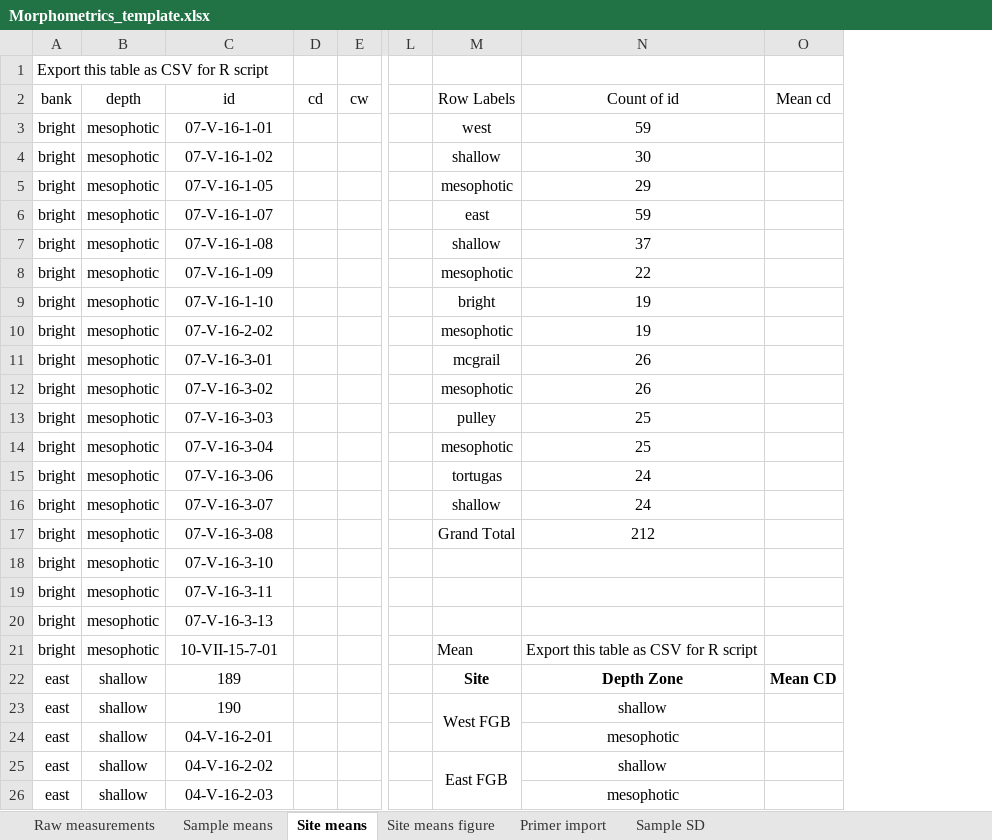
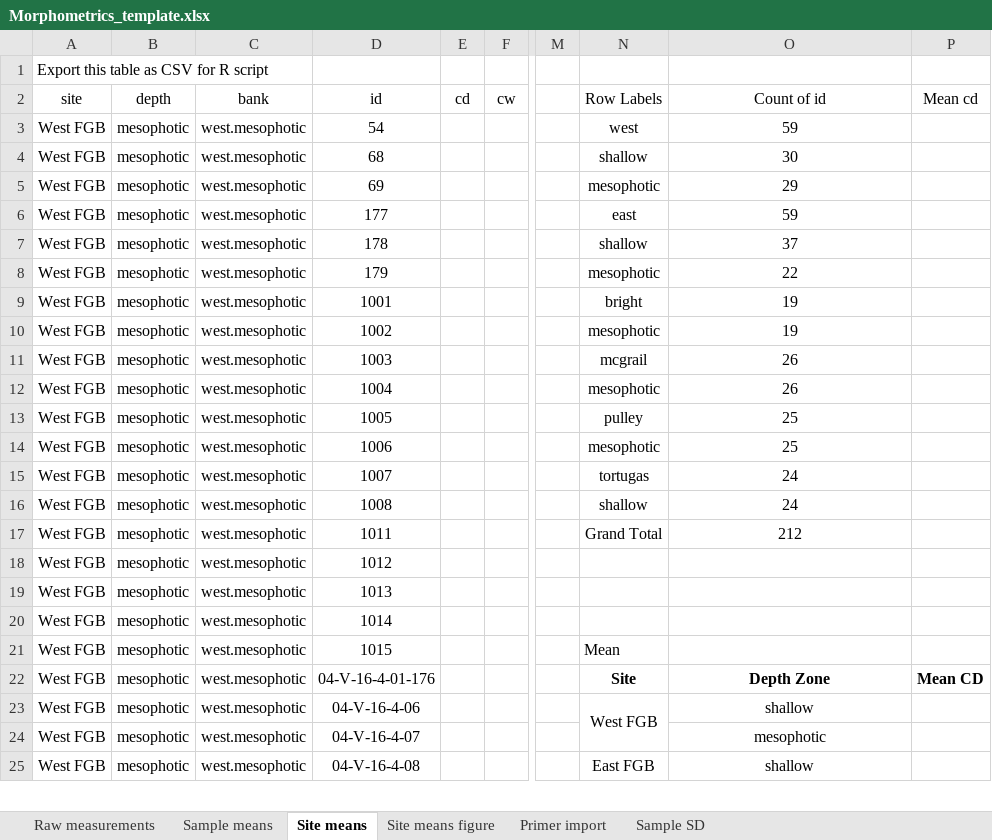
Before and after one commit to mstudiva/Mcav-morphometrics, an Excel workbook: Morphometrics_template.xlsx, sheet Site means, drawn as a sheet; only a part is shown, gaps mark what is left out; values as stored, in another font and other column widths than the file's, no borders; removed rows and columns are numbered as before the commit, all else as after; rows hold the shown columns only; the diff covers the shown part only; the diff names each change by its address in the sheet, - before the commit and + after, or states it on an @@ line.

Commit message:
updates to R scripts
Updates based on figures and statistical analyses used in manuscript.

```diff
--- a/Morphometrics_template.xlsx (sheet Site means)
+++ b/Morphometrics_template.xlsx (sheet Site means)
-column A, rows 1-17: Export this table as CSV for R script | bank | bright | bright | bright | bright | bright | bright | bright | bright | bright | bright | bright | bright | bright | bright | bright; rows 21-25: bright | east | east | east | east
+column A, rows 1-17: Export this table as CSV for R script | site | West FGB | West FGB | West FGB | West FGB | West FGB | West FGB | West FGB | West FGB | West FGB | West FGB | West FGB | West FGB | West FGB | West FGB | West FGB; rows 21-25: all West FGB
+column C, rows 2-17: bank | west.mesophotic | west.mesophotic | west.mesophotic | west.mesophotic | west.mesophotic | west.mesophotic | west.mesophotic | west.mesophotic | west.mesophotic | west.mesophotic | west.mesophotic | west.mesophotic | west.mesophotic | west.mesophotic | west.mesophotic; rows 21-25: all west.mesophotic
-D3: 07-V-16-1-01
+D3: 54
-D4: 07-V-16-1-02
+D4: 68
-D5: 07-V-16-1-05
+D5: 69
-D6: 07-V-16-1-07
+D6: 177
-D7: 07-V-16-1-08
+D7: 178
-D8: 07-V-16-1-09
+D8: 179
-D9: 07-V-16-1-10
+D9: 1001
-D10: 07-V-16-2-02
+D10: 1002
-D11: 07-V-16-3-01
+D11: 1003
-D12: 07-V-16-3-02
+D12: 1004
-D13: 07-V-16-3-03
+D13: 1005
-D14: 07-V-16-3-04
+D14: 1006
-D15: 07-V-16-3-06
+D15: 1007
-D16: 07-V-16-3-07
+D16: 1008
-D17: 07-V-16-3-08
+D17: 1011
@@ row 18 moved to row 136: Bright @@
@@ row 19 moved to row 137: Bright @@
@@ row 20 moved to row 138: Bright @@
@@ row 201 moved to row 18: West FGB @@
@@ row 202 moved to row 19: West FGB @@
@@ row 203 moved to row 20: West FGB @@
-D21: 10-VII-15-7-01
+D21: 1015
-O21: Export this table as CSV for R script
+O21: (empty)
-B22:B25: shallow
+B22:B25: mesophotic
-D22: 189
+D22: 04-V-16-4-01-176
-D23: 190
+D23: 04-V-16-4-06
-D24: 04-V-16-2-01
+D24: 04-V-16-4-07
-D25: 04-V-16-2-02
+D25: 04-V-16-4-08
-row 26: east | shallow | 04-V-16-2-03 |  |  |  |  | mesophotic
```
Also changed, not shown: 36 added rows, 43 removed rows, 39 moved rows and 19 edited cells elsewhere in this sheet, charts or pictures, 9 other files.
